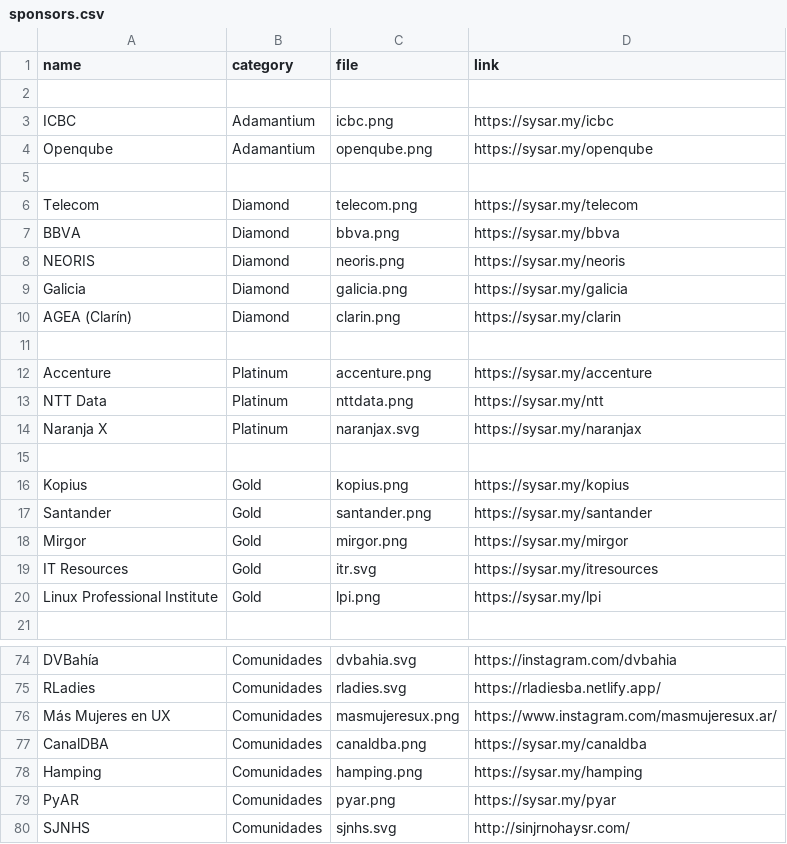
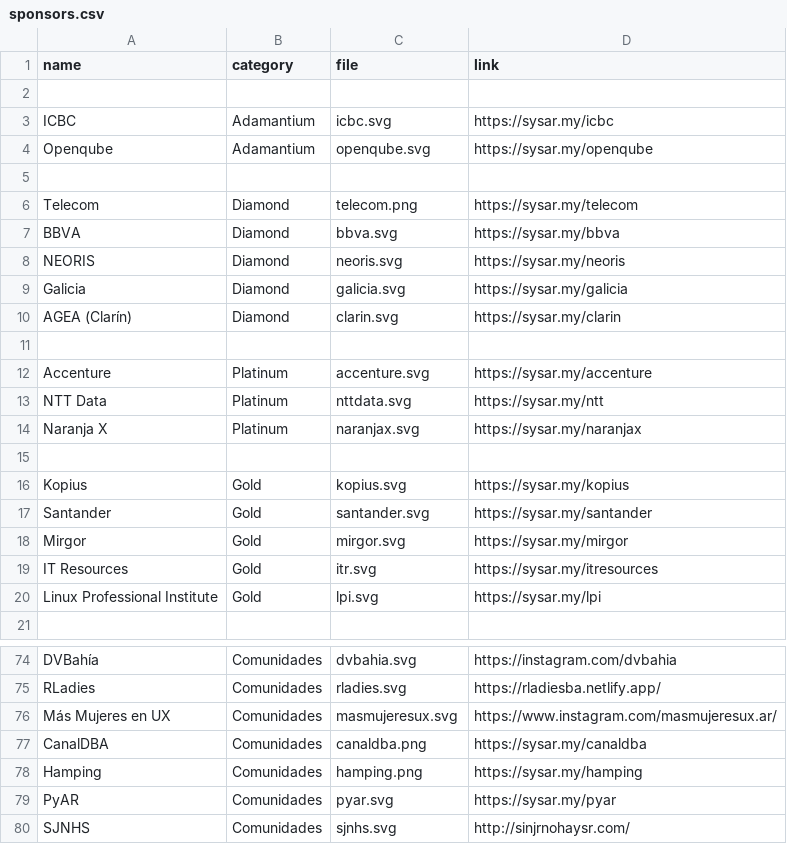
Before and after one commit to sysarmy/2023.nerdear.la, a CSV file: datasets/sponsors.csv, drawn as a sheet; only a part is shown, gaps mark what is left out; the diff covers the shown part only.

```diff
--- a/datasets/sponsors.csv
+++ b/datasets/sponsors.csv
@@ -2,20 +2,20 @@ name,category,file,link
 
-ICBC,Adamantium,icbc.png,https://sysar.my/icbc
-Openqube,Adamantium,openqube.png,https://sysar.my/openqube
+ICBC,Adamantium,icbc.svg,https://sysar.my/icbc
+Openqube,Adamantium,openqube.svg,https://sysar.my/openqube
 
 Telecom,Diamond,telecom.png,https://sysar.my/telecom
-BBVA,Diamond,bbva.png,https://sysar.my/bbva
-NEORIS,Diamond,neoris.png,https://sysar.my/neoris
-Galicia,Diamond,galicia.png,https://sysar.my/galicia
-AGEA (Clarín),Diamond,clarin.png,https://sysar.my/clarin
+BBVA,Diamond,bbva.svg,https://sysar.my/bbva
+NEORIS,Diamond,neoris.svg,https://sysar.my/neoris
+Galicia,Diamond,galicia.svg,https://sysar.my/galicia
+AGEA (Clarín),Diamond,clarin.svg,https://sysar.my/clarin
 
-Accenture,Platinum,accenture.png,https://sysar.my/accenture
-NTT Data,Platinum,nttdata.png,https://sysar.my/ntt
+Accenture,Platinum,accenture.svg,https://sysar.my/accenture
+NTT Data,Platinum,nttdata.svg,https://sysar.my/ntt
 Naranja X,Platinum,naranjax.svg,https://sysar.my/naranjax
 
-Kopius,Gold,kopius.png,https://sysar.my/kopius
-Santander,Gold,santander.png,https://sysar.my/santander
-Mirgor,Gold,mirgor.png,https://sysar.my/mirgor
+Kopius,Gold,kopius.svg,https://sysar.my/kopius
+Santander,Gold,santander.svg,https://sysar.my/santander
+Mirgor,Gold,mirgor.svg,https://sysar.my/mirgor
 IT Resources,Gold,itr.svg,https://sysar.my/itresources
-Linux Professional Institute,Gold,lpi.png,https://sysar.my/lpi
+Linux Professional Institute,Gold,lpi.svg,https://sysar.my/lpi
 
@@ -75,6 +75,6 @@ DVBahía,Comunidades,dvbahia.svg,https://instagram.com/dvbahia
 RLadies,Comunidades,rladies.svg,https://rladiesba.netlify.app/
-Más Mujeres en UX,Comunidades,masmujeresux.png,https://www.instagram.com/masmujeresux.ar/
+Más Mujeres en UX,Comunidades,masmujeresux.svg,https://www.instagram.com/masmujeresux.ar/
 CanalDBA,Comunidades,canaldba.png,https://sysar.my/canaldba
 Hamping,Comunidades,hamping.png,https://sysar.my/hamping
-PyAR,Comunidades,pyar.png,https://sysar.my/pyar
+PyAR,Comunidades,pyar.svg,https://sysar.my/pyar
 SJNHS,Comunidades,sjnhs.svg,http://sinjrnohaysr.com/
```
Also changed, not shown: 1 edited cell elsewhere in this file, 6 other files.
